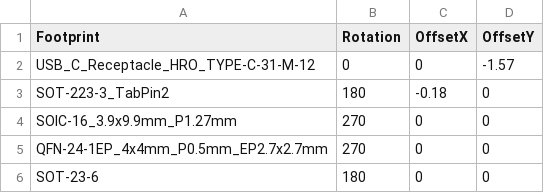
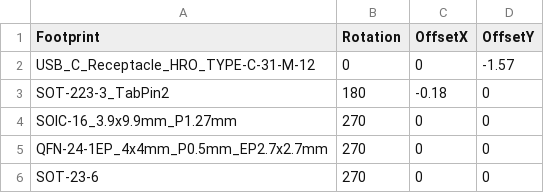
Before and after one commit to ippoan/vein-base, a CSV file: pcb/fp001s_test_board/jlc_cpl_corrections.csv, drawn as a sheet.

```diff
--- a/pcb/fp001s_test_board/jlc_cpl_corrections.csv
+++ b/pcb/fp001s_test_board/jlc_cpl_corrections.csv
@@ -5,2 +5,2 @@ SOIC-16_3.9x9.9mm_P1.27mm,270,0,0
 QFN-24-1EP_4x4mm_P0.5mm_EP2.7x2.7mm,270,0,0
-SOT-23-6,180,0,0
+SOT-23-6,270,0,0
```
Also changed, not shown: 1 other file.
